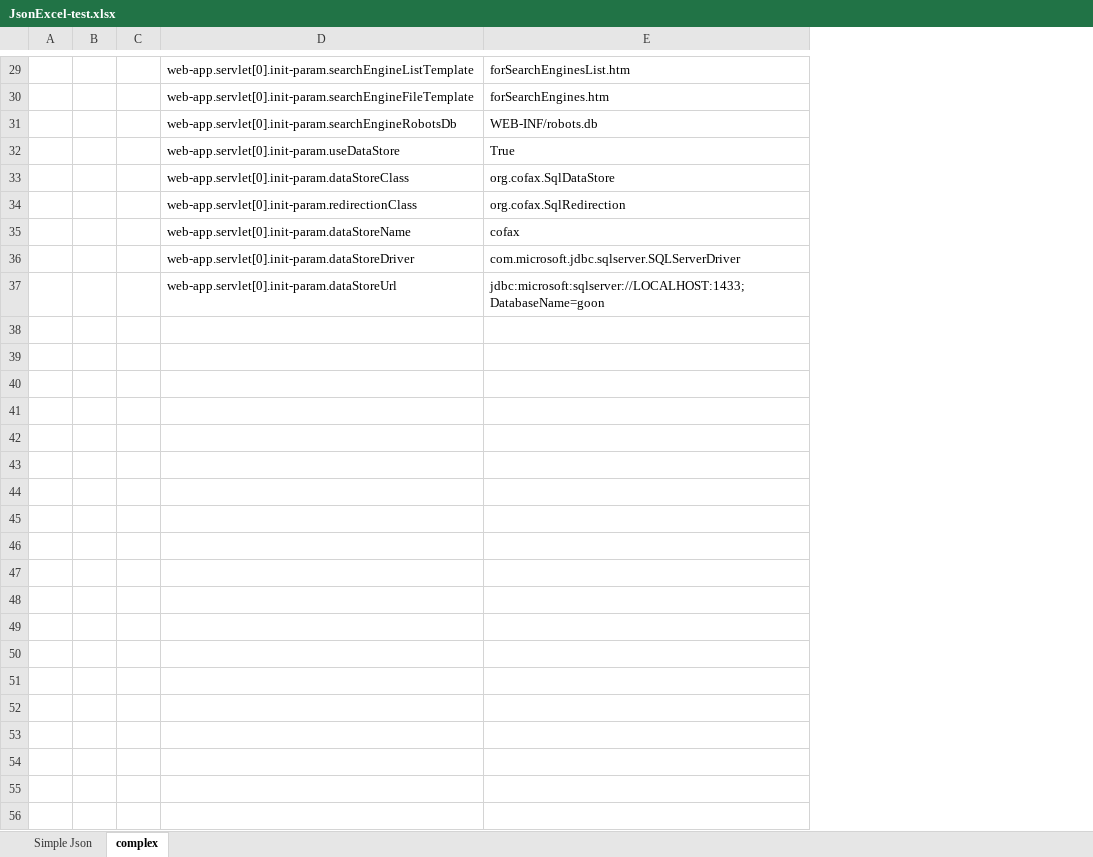
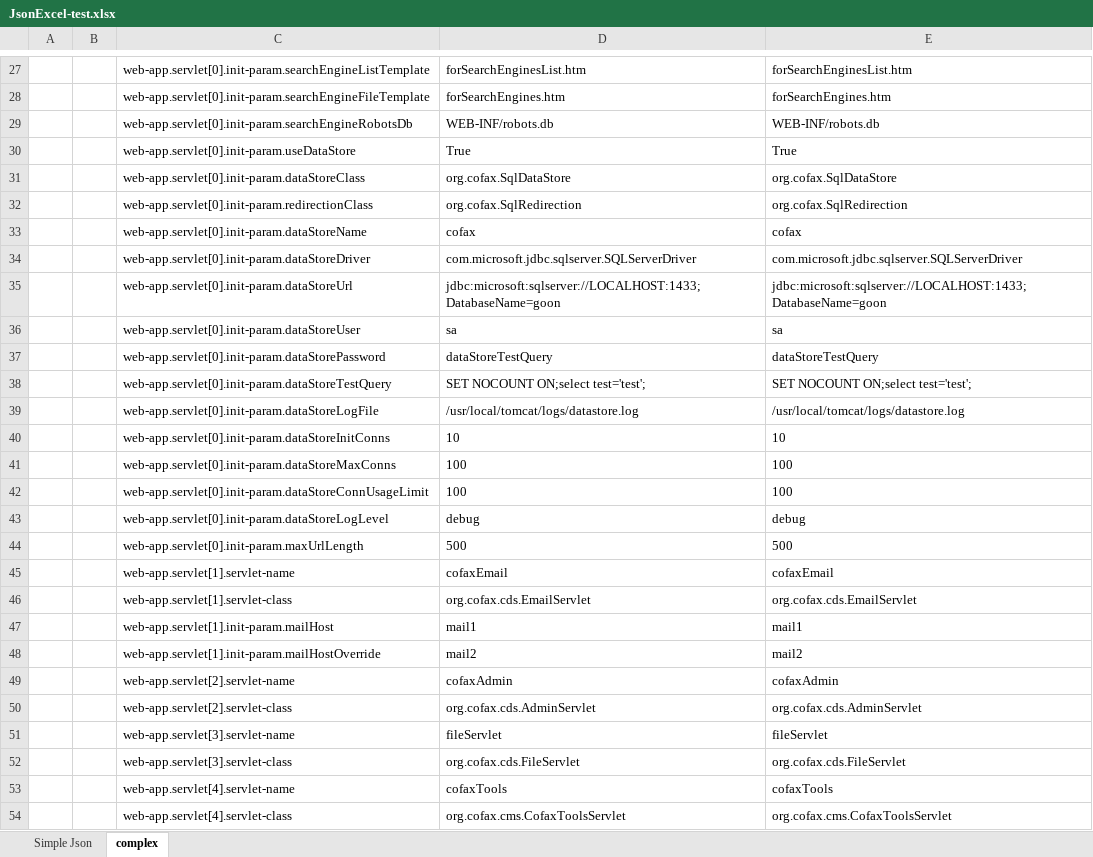
Before and after one commit to mdvx/json-excel, an Excel workbook: JsonExcel/doc/JsonExcel-test.xlsx, sheet complex, drawn as a sheet; only a part is shown, gaps mark what is left out; values as stored, in another font and other column widths than the file's, no borders; removed rows and columns are numbered as before the commit, all else as after; the diff covers the shown part only; the diff names each change by its address in the sheet, - before the commit and + after, or states it on an @@ line.

```diff
--- a/JsonExcel/doc/JsonExcel-test.xlsx (sheet complex)
+++ b/JsonExcel/doc/JsonExcel-test.xlsx (sheet complex)
-column B, empty
+column D, rows 27-35: forSearchEnginesList.htm | forSearchEngines.htm | WEB-INF/robots.db | True | org.cofax.SqlDataStore | org.cofax.SqlRedirection | cofax | com.microsoft.jdbc.sqlserver.SQLServerDriver | jdbc:microsoft:sqlserver://LOCALHOST:1433;DatabaseName=goon
+row 36:  |  | web-app.servlet[0].init-param.dataStoreUser | sa | sa
+row 37:  |  | web-app.servlet[0].init-param.dataStorePassword | dataStoreTestQuery | dataStoreTestQuery
+row 38:  |  | web-app.servlet[0].init-param.dataStoreTestQuery | SET NOCOUNT ON;select test='test'; | SET NOCOUNT ON;select test='test';
+row 39:  |  | web-app.servlet[0].init-param.dataStoreLogFile | /usr/local/tomcat/logs/datastore.log | /usr/local/tomcat/logs/datastore.log
+row 40:  |  | web-app.servlet[0].init-param.dataStoreInitConns | 10 | 10
+row 41:  |  | web-app.servlet[0].init-param.dataStoreMaxConns | 100 | 100
+row 42:  |  | web-app.servlet[0].init-param.dataStoreConnUsageLimit | 100 | 100
+row 43:  |  | web-app.servlet[0].init-param.dataStoreLogLevel | debug | debug
+row 44:  |  | web-app.servlet[0].init-param.maxUrlLength | 500 | 500
+row 45:  |  | web-app.servlet[1].servlet-name | cofaxEmail | cofaxEmail
+row 46:  |  | web-app.servlet[1].servlet-class | org.cofax.cds.EmailServlet | org.cofax.cds.EmailServlet
+row 47:  |  | web-app.servlet[1].init-param.mailHost | mail1 | mail1
+row 48:  |  | web-app.servlet[1].init-param.mailHostOverride | mail2 | mail2
+row 49:  |  | web-app.servlet[2].servlet-name | cofaxAdmin | cofaxAdmin
+row 50:  |  | web-app.servlet[2].servlet-class | org.cofax.cds.AdminServlet | org.cofax.cds.AdminServlet
+row 51:  |  | web-app.servlet[3].servlet-name | fileServlet | fileServlet
+row 52:  |  | web-app.servlet[3].servlet-class | org.cofax.cds.FileServlet | org.cofax.cds.FileServlet
+row 53:  |  | web-app.servlet[4].servlet-name | cofaxTools | cofaxTools
+row 54:  |  | web-app.servlet[4].servlet-class | org.cofax.cms.CofaxToolsServlet | org.cofax.cms.CofaxToolsServlet
```
Also changed, not shown: 22 added rows, 2 removed rows, 2 edited cells and merged cells elsewhere in this sheet, sheet Simple Json, formulas that keep their value, 3 other files.
